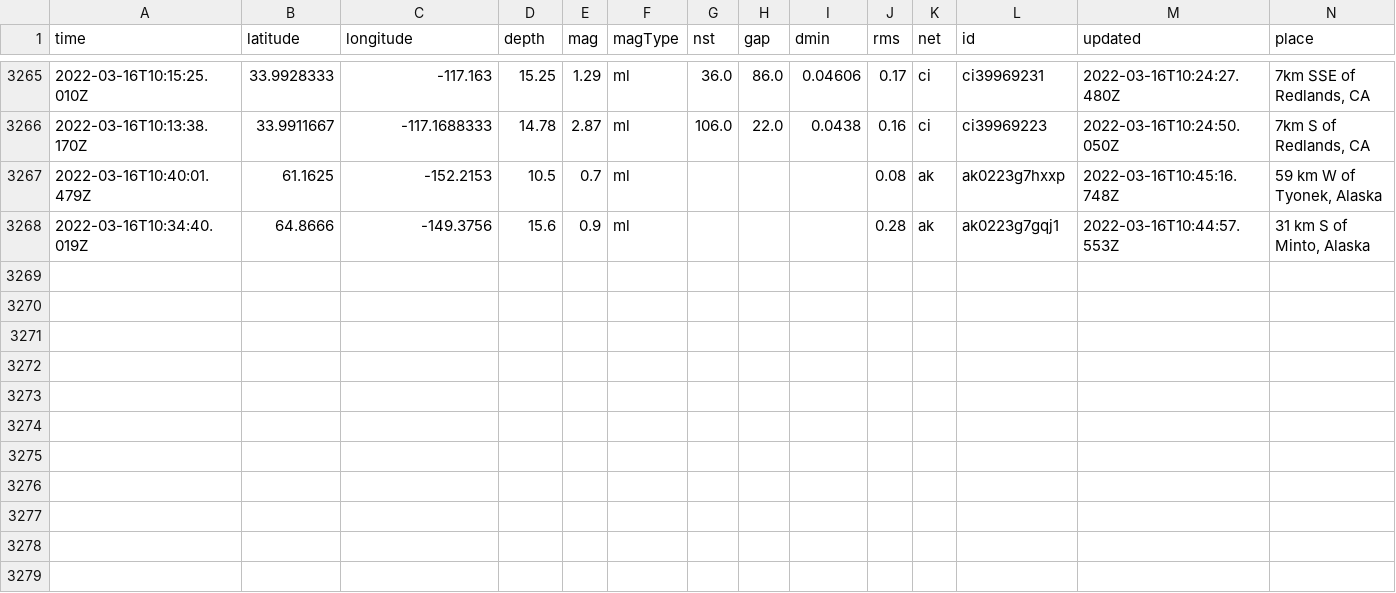
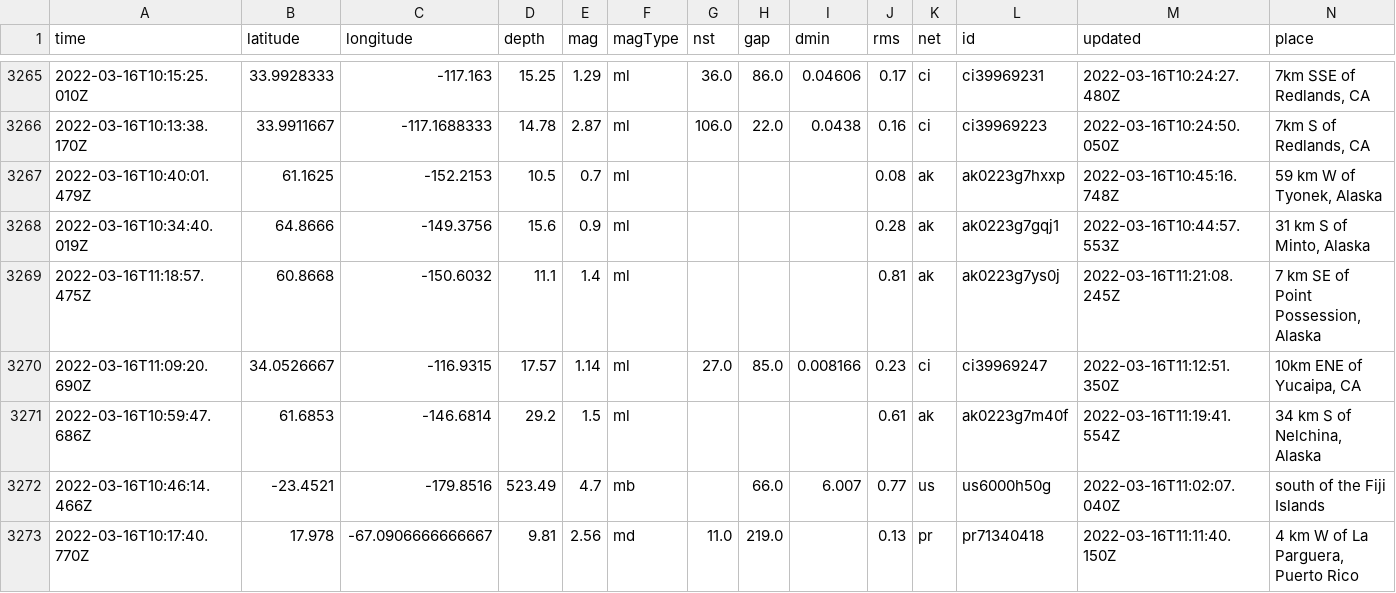
Before and after one commit to JohnnyBerkeley/Nicar2022_actions, a CSV file: usgs_main.csv, drawn as a sheet; only a part is shown, gaps mark what is left out; rows hold the shown columns only; the diff names each change by its address in the sheet, - before the commit and + after, or states it on an @@ line.

```diff
--- a/usgs_main.csv
+++ b/usgs_main.csv
+row 3269: 2022-03-16T11:18:57.475Z | 60.8668 | -150.6032 | 11.1 | 1.4 | ml |  |  |  | 0.81 | ak | ak0223g7ys0j | 2022-03-16T11:21:08.245Z | 7 km SE of Point Possession, Alaska
+row 3270: 2022-03-16T11:09:20.690Z | 34.0526667 | -116.9315 | 17.57 | 1.14 | ml | 27.0 | 85.0 | 0.008166 | 0.23 | ci | ci39969247 | 2022-03-16T11:12:51.350Z | 10km ENE of Yucaipa, CA
+row 3271: 2022-03-16T10:59:47.686Z | 61.6853 | -146.6814 | 29.2 | 1.5 | ml |  |  |  | 0.61 | ak | ak0223g7m40f | 2022-03-16T11:19:41.554Z | 34 km S of Nelchina, Alaska
+row 3272: 2022-03-16T10:46:14.466Z | -23.4521 | -179.8516 | 523.49 | 4.7 | mb |  | 66.0 | 6.007 | 0.77 | us | us6000h50g | 2022-03-16T11:02:07.040Z | south of the Fiji Islands
+row 3273: 2022-03-16T10:17:40.770Z | 17.978 | -67.0906666666667 | 9.81 | 2.56 | md | 11.0 | 219.0 |  | 0.13 | pr | pr71340418 | 2022-03-16T11:11:40.150Z | 4 km W of La Parguera, Puerto Rico
```
Also changed, not shown: usgs_current.csv.
